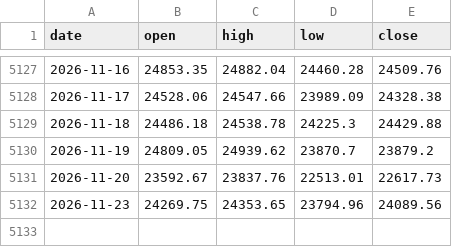
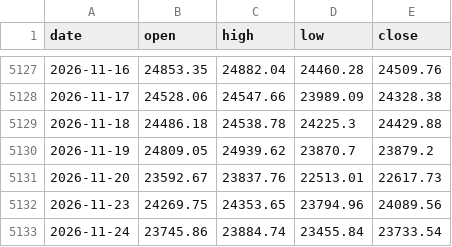
Before and after one commit to gloomydog/gloomydog.github.io, a CSV file: naaim-data/IXIC.csv, drawn as a sheet; only a part is shown, gaps mark what is left out; the diff names each change by its address in the sheet, - before the commit and + after, or states it on an @@ line.

```diff
--- a/naaim-data/IXIC.csv
+++ b/naaim-data/IXIC.csv
+row 5133: 2026-11-24 | 23745.86 | 23884.74 | 23455.84 | 23733.54
```
Also changed, not shown: naaim-data/DJI.csv, naaim-data/GSPC.csv, 1 other file.
